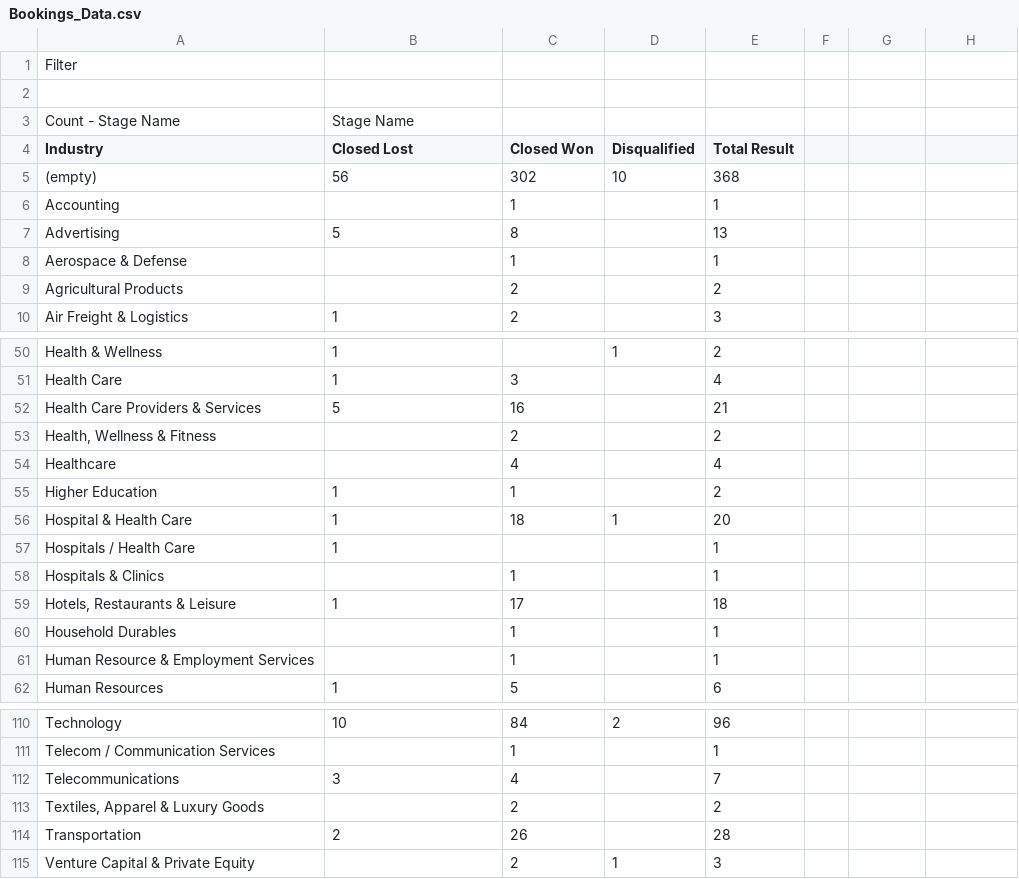
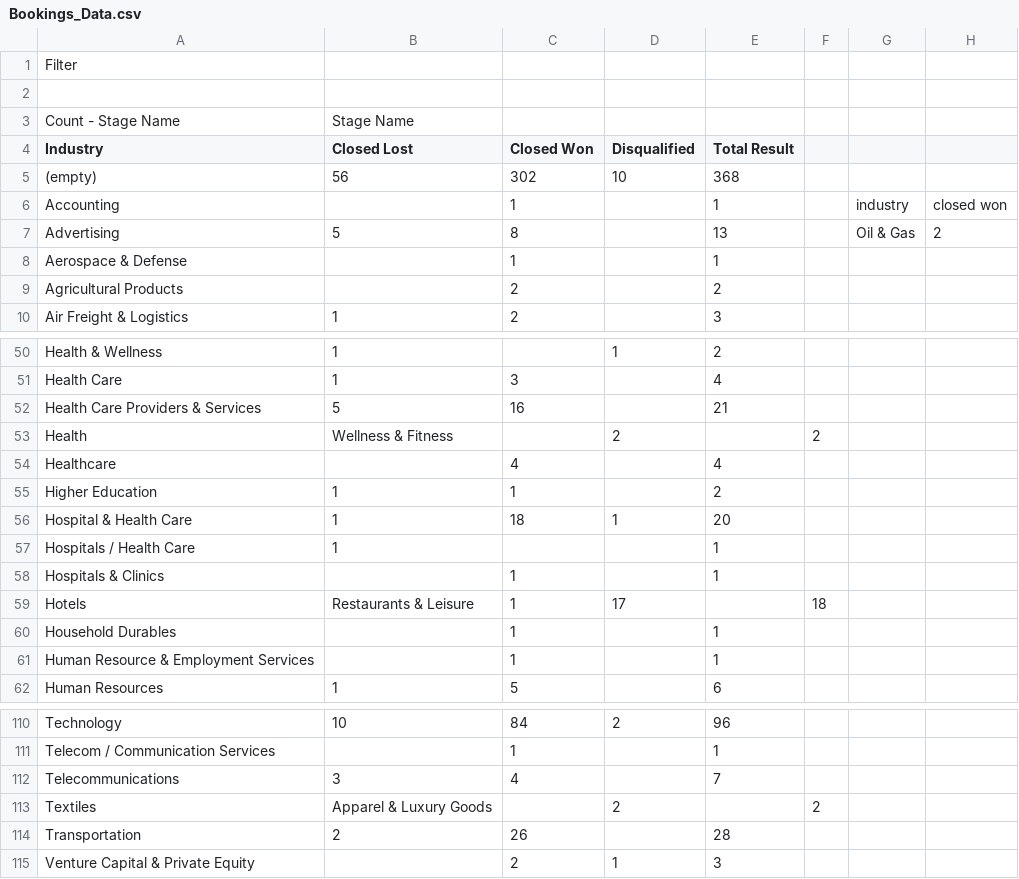
Before and after one commit to YacinCorp/SQL-challenge, a CSV file: data/Bookings_Data.csv, drawn as a sheet; only a part is shown, gaps mark what is left out; removed rows and columns are numbered as before the commit, all else as after; the diff names each change by its address in the sheet, - before the commit and + after, or states it on an @@ line.

```diff
--- a/data/Bookings_Data.csv
+++ b/data/Bookings_Data.csv
-G6: (empty)
+G6: industry
-H6: (empty)
+H6: closed won
-G7: (empty)
+G7: Oil & Gas
-H7: (empty)
+H7: 2
-row 53: Health, Wellness & Fitness |  | 2 |  | 2
+row 53: Health | Wellness & Fitness |  | 2 |  | 2
-row 59: Hotels, Restaurants & Leisure | 1 | 17 |  | 18
+row 59: Hotels | Restaurants & Leisure | 1 | 17 |  | 18
-row 113: Textiles, Apparel & Luxury Goods |  | 2 |  | 2
+row 113: Textiles | Apparel & Luxury Goods |  | 2 |  | 2
```
Also changed, not shown: 2 other files.
